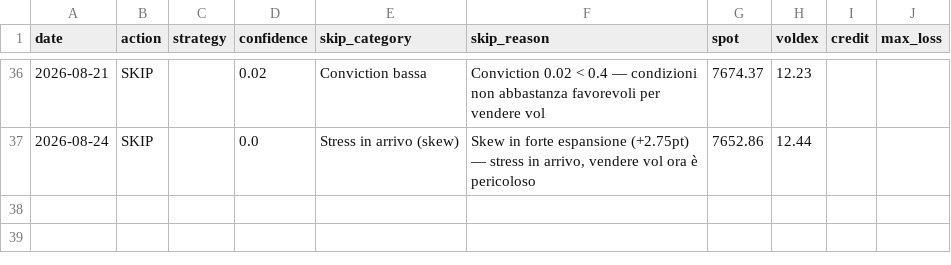
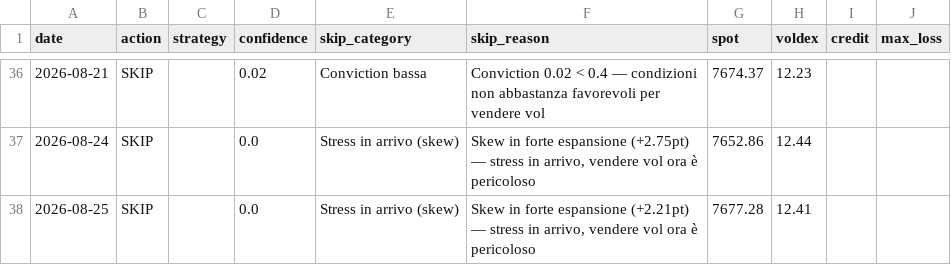
Before and after one commit to electribe15/DerivativeAnalytics, a CSV file: paper_trades_short/skip_log_short.csv, drawn as a sheet; only a part is shown, gaps mark what is left out; the diff names each change by its address in the sheet, - before the commit and + after, or states it on an @@ line.

```diff
--- a/paper_trades_short/skip_log_short.csv
+++ b/paper_trades_short/skip_log_short.csv
+row 38: 2026-08-25 | SKIP |  | 0.0 | Stress in arrivo (skew) | Skew in forte espansione (+2.21pt) — stress in arrivo, vendere vol ora è pericoloso | 7677.28 | 12.41
```
Also changed, not shown: gex_history/gex_metrics_history.csv, paper_trades/positions.csv, 3 other files.
